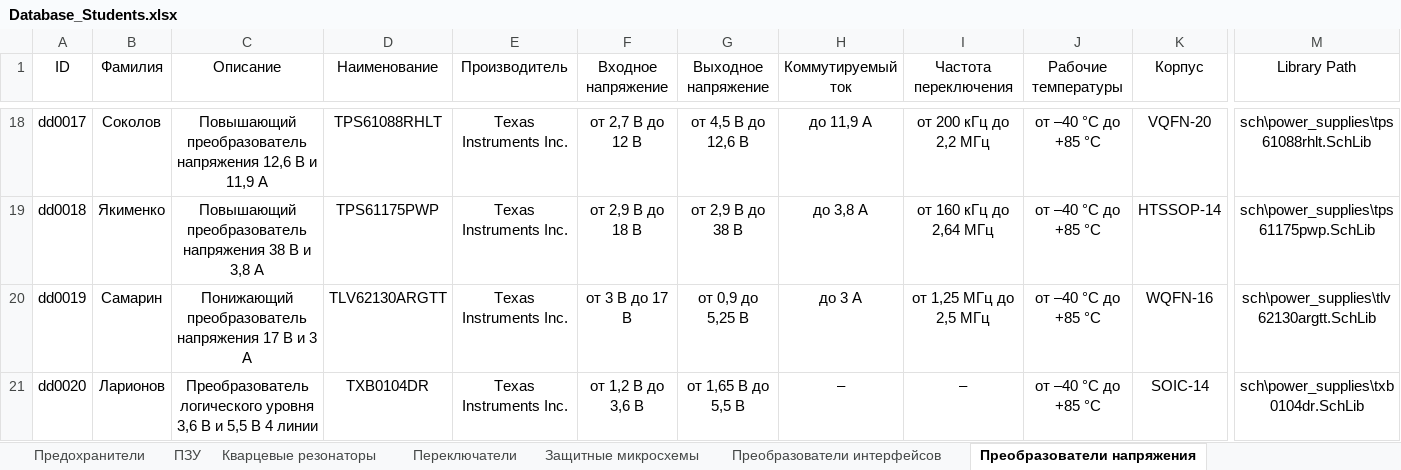
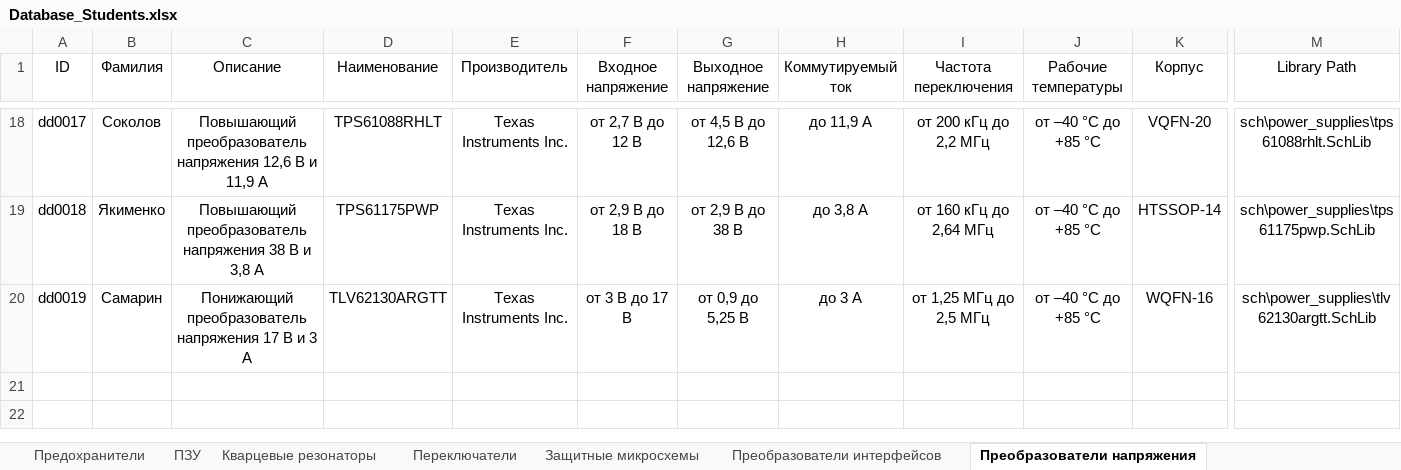
Before and after one commit to TonyCooT/Altium_BEng, an Excel workbook: library/Database_Students.xlsx, sheet Преобразователи напряжения, drawn as a sheet; only a part is shown, gaps mark what is left out; values as stored, in another font and other column widths than the file's, no borders; rows hold the shown columns only; the diff names each change by its address in the sheet, - before the commit and + after, or states it on an @@ line.

Commit message:
Добавил компоненты и обновил расположение файлов
Добавленные компоненты:
- Резисторная сборка на 2-5,6 Ом и 499 Ом
- Неполярный конденсатор на 4,7 пФ
- Диод Шоттки
- Полевые транзисторы малой мощности
- Диодные сборки на 5/5,5 В
- Силовой ключ (почти efuse)
Изменения:
- Новый лист "Преобразователи уровня"
- УГО резисторной сборки и преобразователя уровня теперь в отдельных папках
- Новая папка 'other' для корпусов с непопулярными названиями

```diff
--- a/library/Database_Students.xlsx (sheet Преобразователи напряжения)
+++ b/library/Database_Students.xlsx (sheet Преобразователи напряжения)
-row 21: dd0020 | Ларионов | Преобразователь логического уровня 3,6 В и 5,5 В 4 линии | TXB0104DR | Texas Instruments Inc. | от 1,2 В до 3,6 В | от 1,65 В до 5,5 В | – | – | от –40 °С до +85 °С | SOIC-14 | sch\power_supplies\txb0104dr.SchLib
```
Also changed, not shown: sheet Конденсаторы неполярные, sheet Резисторные сборки, sheet Диодные сборки, sheet Защитные микросхемы, sheet Транзисторы полевые, sheet Диоды, 1 more sheet, other sheet tabs, 13 other files.
